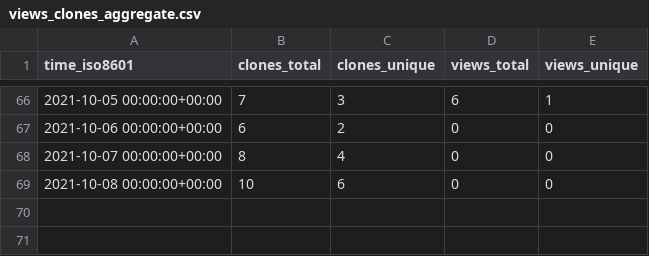
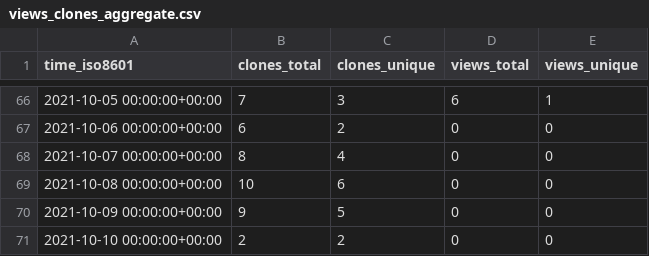
Before and after one commit to notional-labs/seahorse, a CSV file: notional-labs/sos/ghrs-data/views_clones_aggregate.csv, drawn as a sheet; only a part is shown, gaps mark what is left out; the diff names each change by its address in the sheet, - before the commit and + after, or states it on an @@ line.

```diff
--- a/notional-labs/sos/ghrs-data/views_clones_aggregate.csv
+++ b/notional-labs/sos/ghrs-data/views_clones_aggregate.csv
+row 70: 2021-10-09 00:00:00+00:00 | 9 | 5 | 0 | 0
+row 71: 2021-10-10 00:00:00+00:00 | 2 | 2 | 0 | 0
```
Also changed, not shown: 1 other file.
